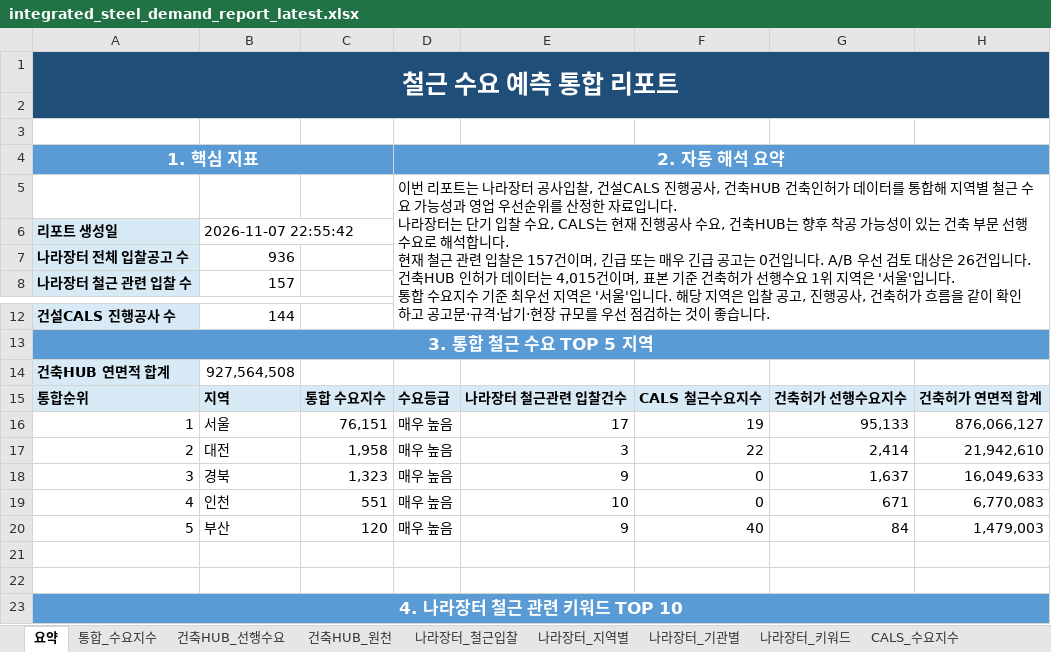
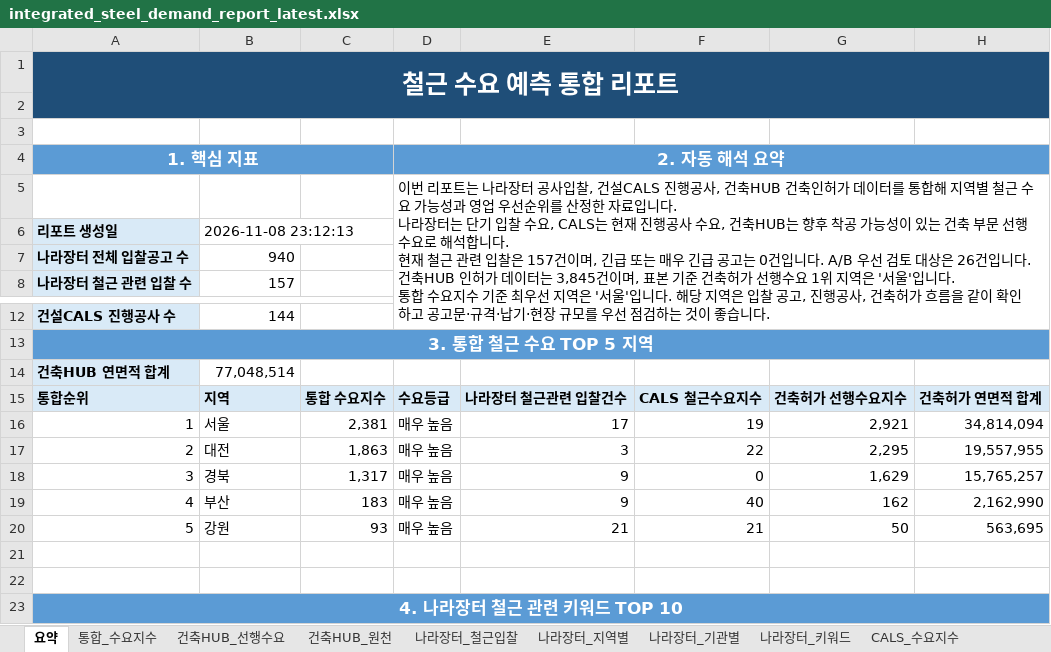
Before and after one commit to Ronaldooh123/steel-demand-report, an Excel workbook: data/processed/integrated_steel_demand_report_latest.xlsx, sheet 요약, drawn as a sheet; only a part is shown, gaps mark what is left out; values as stored, in another font and other column widths than the file's, no borders; removed rows and columns are numbered as before the commit, all else as after; the diff names each change by its address in the sheet, - before the commit and + after, or states it on an @@ line.

```diff
--- a/data/processed/integrated_steel_demand_report_latest.xlsx (sheet 요약)
+++ b/data/processed/integrated_steel_demand_report_latest.xlsx (sheet 요약)
-D5 (2. 자동 해석 요약): …이터는 4,015건이며,…
+D5 (2. 자동 해석 요약): …이터는 3,845건이며,…
-B6: 2026-11-07 22:55:42
+B6: 2026-11-08 23:12:13
-B7: 936
+B7: 940
-B14: 927,564,508
+B14: 77,048,514
-C16: 76,151
+C16: 2,381
-G16: 95,133
+G16: 2,921
-H16: 876,066,127
+H16: 34,814,094
-C17: 1,958
+C17: 1,863
-G17: 2,414
+G17: 2,295
-H17: 21,942,610
+H17: 19,557,955
-C18: 1,323
+C18: 1,317
-G18: 1,637
+G18: 1,629
-H18: 16,049,633
+H18: 15,765,257
-row 19: 4 | 인천 | 551 | 매우 높음 | 10 | 0 | 671 | 6,770,083
-A19 (1. 핵심 지표): 5
+A19 (1. 핵심 지표): 4
-C19: 120
+C19: 183
-G19: 84
+G19: 162
-H19: 1,479,003
+H19: 2,162,990
+row 20: 5 | 강원 | 93 | 매우 높음 | 21 | 21 | 50 | 563,695
```
Also changed, not shown: sheet 건축HUB_원천, sheet 통합_수요지수, sheet 건축HUB_선행수요, sheet CALS_진행공사, sheet 나라장터_전체입찰.
